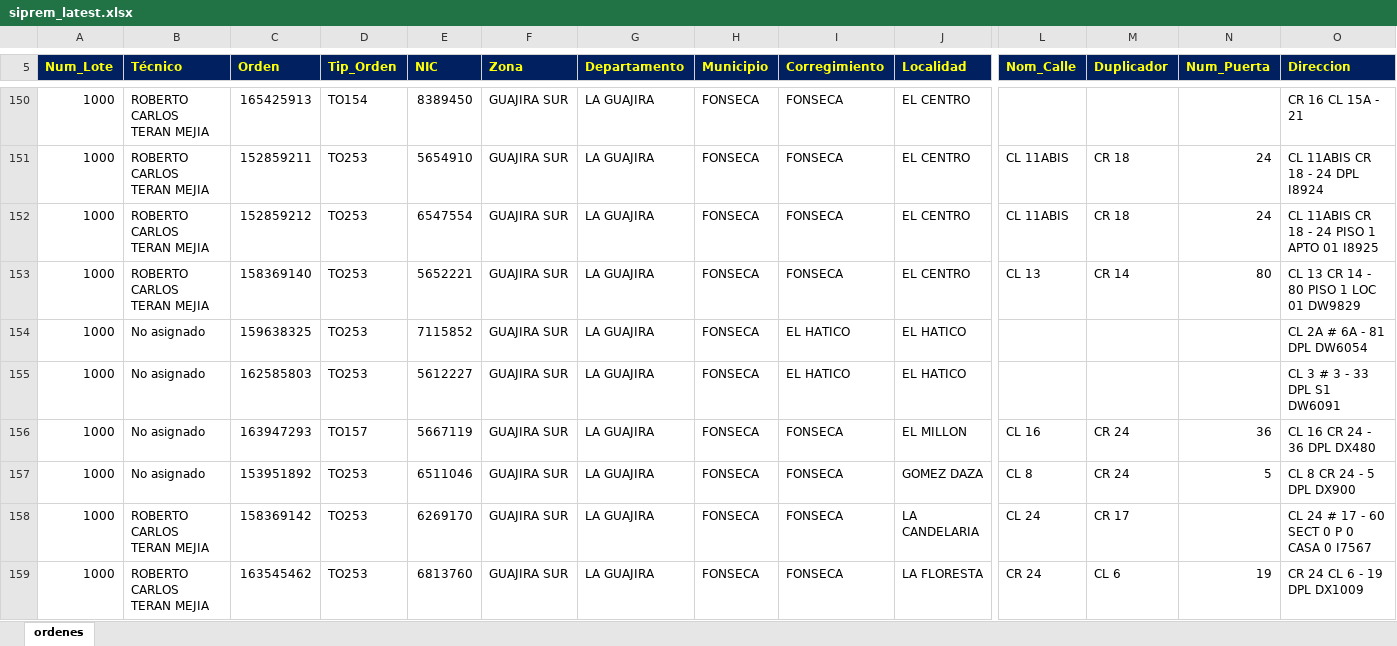
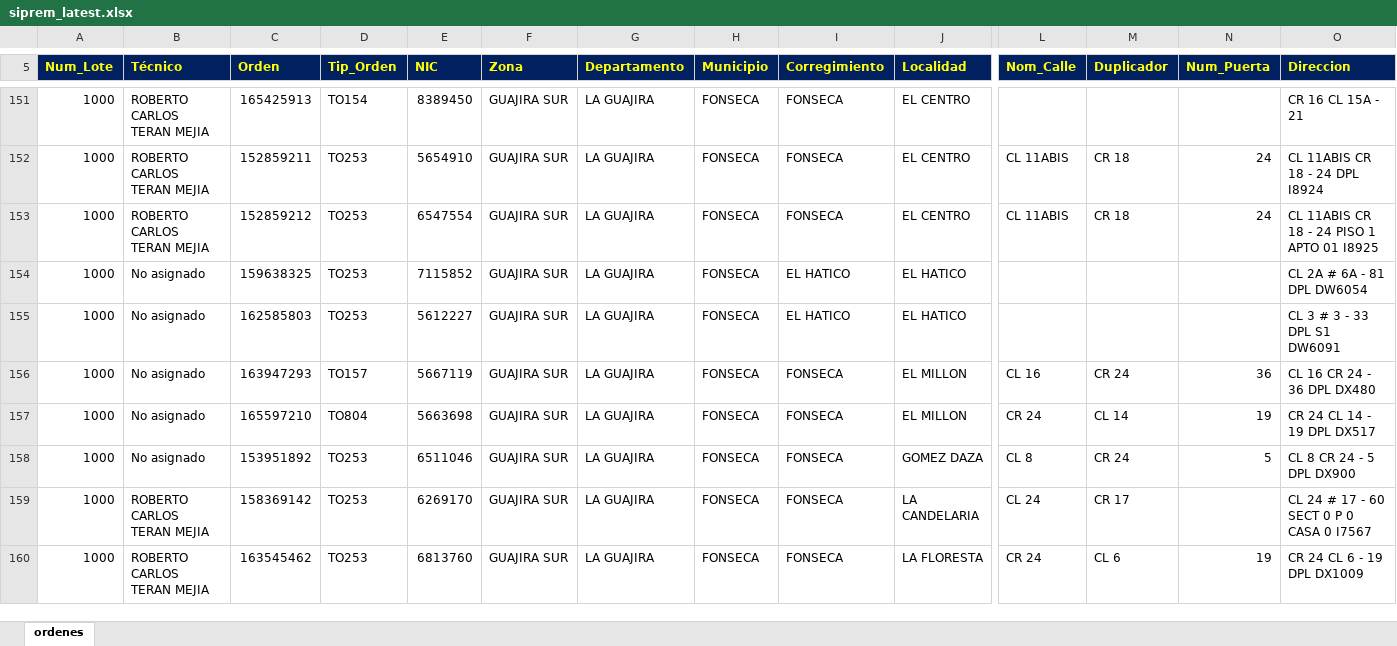
Before and after one commit to vikano27-debug/Dashboard_ING_VOA_Guajira, an Excel workbook: siprem_latest.xlsx, sheet ordenes, drawn as a sheet; only a part is shown, gaps mark what is left out; values as stored, in another font and other column widths than the file's, no borders; removed rows and columns are numbered as before the commit, all else as after; rows hold the shown columns only; the diff covers the shown part only; the diff names each change by its address in the sheet, - before the commit and + after, or states it on an @@ line.

Commit message:
Actualizacion automatica SIPREM y Casuistica GUAJIRA

```diff
--- a/siprem_latest.xlsx (sheet ordenes)
+++ b/siprem_latest.xlsx (sheet ordenes)
-row 153: 1000 | ROBERTO CARLOS TERAN MEJIA | 158369140 | TO253 | 5652221 | GUAJIRA SUR | LA GUAJIRA | FONSECA | FONSECA | EL CENTRO | CL 13 | CR 14 | 80 | CL 13 CR 14 - 80 PISO 1 LOC 01 DW9829
+row 157: 1000 | No asignado | 165597210 | TO804 | 5663698 | GUAJIRA SUR | LA GUAJIRA | FONSECA | FONSECA | EL MILLON | CR 24 | CL 14 | 19 | CR 24 CL 14 - 19 DPL DX517
```
Also changed, not shown: 24 added rows, 24 removed rows and 46 edited cells elsewhere in this sheet.
